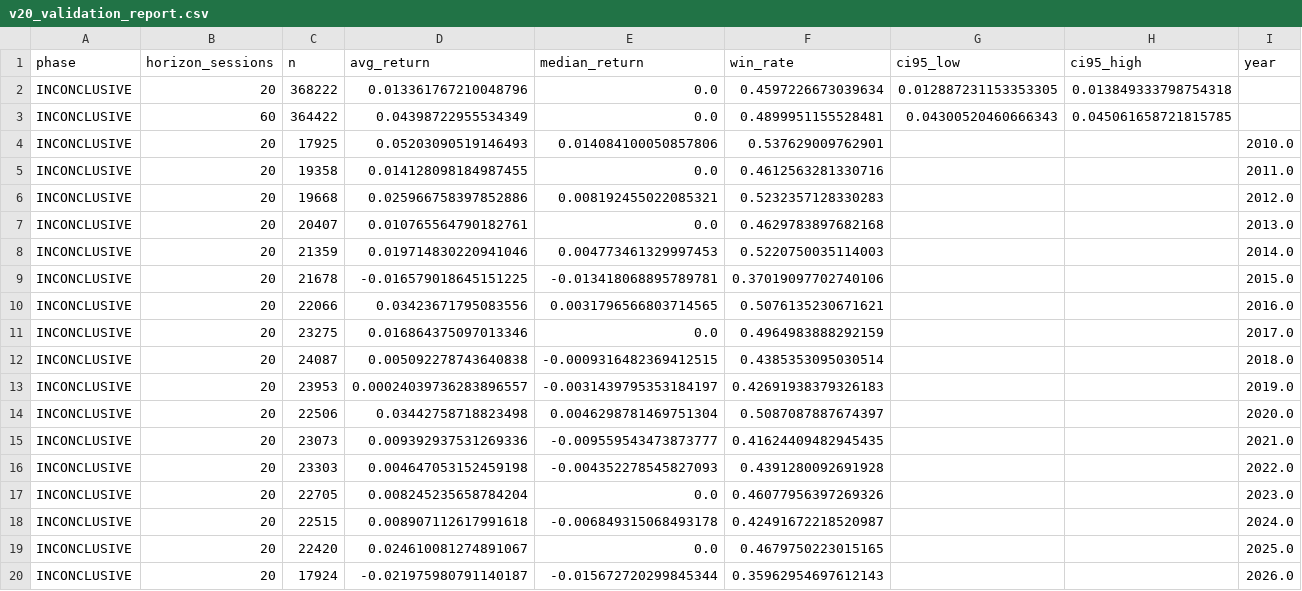
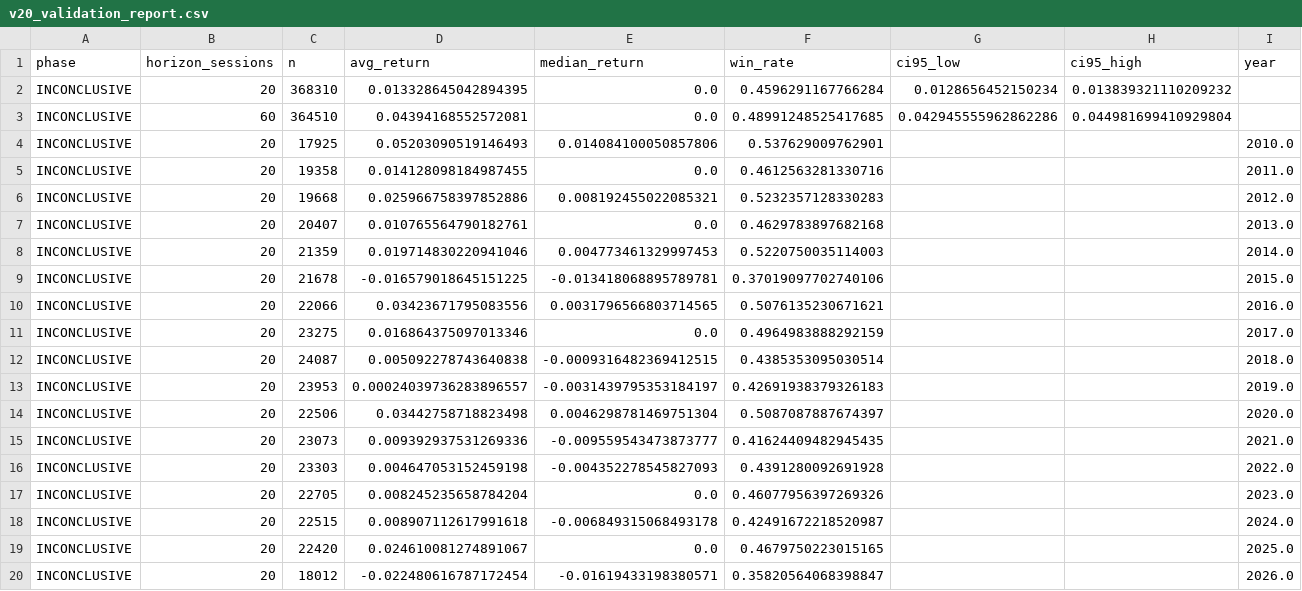
Before and after one commit to byusetianto-netizen/bayu-idx-trading-engine, a CSV file: data/broker/v20_validation_report.csv, drawn as a sheet.

```diff
--- a/data/broker/v20_validation_report.csv
+++ b/data/broker/v20_validation_report.csv
@@ -1,4 +1,4 @@
 phase,horizon_sessions,n,avg_return,median_return,win_rate,ci95_low,ci95_high,year
-INCONCLUSIVE,20,368222,0.013361767210048796,0.0,0.4597226673039634,0.012887231153353305,0.013849333798754318,
-INCONCLUSIVE,60,364422,0.04398722955534349,0.0,0.4899951155528481,0.04300520460666343,0.045061658721815785,
+INCONCLUSIVE,20,368310,0.013328645042894395,0.0,0.4596291167766284,0.0128656452150234,0.013839321110209232,
+INCONCLUSIVE,60,364510,0.04394168552572081,0.0,0.48991248525417685,0.042945555962862286,0.044981699410929804,
 INCONCLUSIVE,20,17925,0.05203090519146493,0.014084100050857806,0.537629009762901,,,2010.0
@@ -19,2 +19,2 @@ INCONCLUSIVE,20,22515,0.008907112617991618,-0.006849315068493178,0.4249167221852
 INCONCLUSIVE,20,22420,0.024610081274891067,0.0,0.4679750223015165,,,2025.0
-INCONCLUSIVE,20,17924,-0.021975980791140187,-0.015672720299845344,0.35962954697612143,,,2026.0
+INCONCLUSIVE,20,18012,-0.022480616787172454,-0.01619433198380571,0.35820564068398847,,,2026.0
```
Also changed, not shown: data/broker/broker_flow_features.csv, 4 other files.
